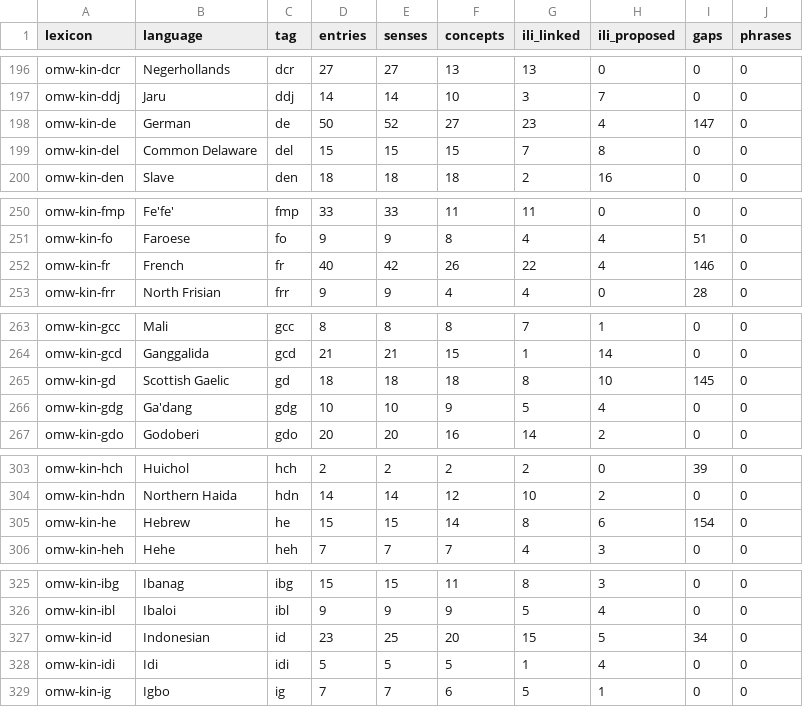
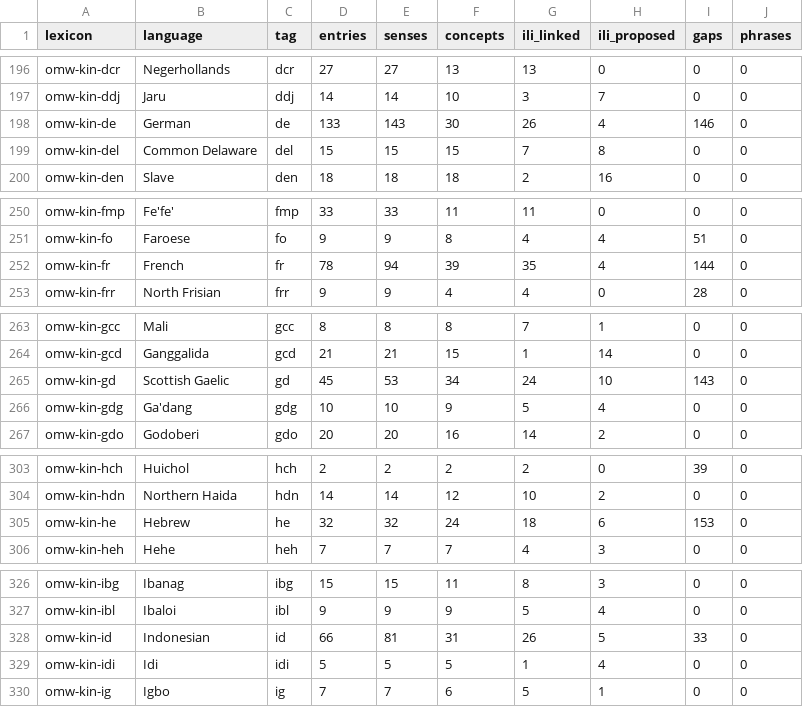
Before and after one commit to omwn/omw-kinship, a TSV file: reports/lexicons.tsv, drawn as a sheet; only a part is shown, gaps mark what is left out; the diff covers the shown part only.

```diff
--- a/reports/lexicons.tsv
+++ b/reports/lexicons.tsv
@@ -197,3 +197,3 @@ omw-kin-dcr	Negerhollands	dcr	27	27	13	13	0	0	0
 omw-kin-ddj	Jaru	ddj	14	14	10	3	7	0	0
-omw-kin-de	German	de	50	52	27	23	4	147	0
+omw-kin-de	German	de	133	143	30	26	4	146	0
 omw-kin-del	Common Delaware	del	15	15	15	7	8	0	0
@@ -251,3 +251,3 @@ omw-kin-fmp	Fe'fe'	fmp	33	33	11	11	0	0	0
 omw-kin-fo	Faroese	fo	9	9	8	4	4	51	0
-omw-kin-fr	French	fr	40	42	26	22	4	146	0
+omw-kin-fr	French	fr	78	94	39	35	4	144	0
 omw-kin-frr	North Frisian	frr	9	9	4	4	0	28	0
@@ -264,3 +264,3 @@ omw-kin-gcc	Mali	gcc	8	8	8	7	1	0	0
 omw-kin-gcd	Ganggalida	gcd	21	21	15	1	14	0	0
-omw-kin-gd	Scottish Gaelic	gd	18	18	18	8	10	145	0
+omw-kin-gd	Scottish Gaelic	gd	45	53	34	24	10	143	0
 omw-kin-gdg	Ga'dang	gdg	10	10	9	5	4	0	0
@@ -304,3 +304,3 @@ omw-kin-hch	Huichol	hch	2	2	2	2	0	39	0
 omw-kin-hdn	Northern Haida	hdn	14	14	12	10	2	0	0
-omw-kin-he	Hebrew	he	15	15	14	8	6	154	0
+omw-kin-he	Hebrew	he	32	32	24	18	6	153	0
 omw-kin-heh	Hehe	heh	7	7	7	4	3	0	0
@@ -326,3 +327,3 @@ omw-kin-ibg	Ibanag	ibg	15	15	11	8	3	0	0
 omw-kin-ibl	Ibaloi	ibl	9	9	9	5	4	0	0
-omw-kin-id	Indonesian	id	23	25	20	15	5	34	0
+omw-kin-id	Indonesian	id	66	81	31	26	5	33	0
 omw-kin-idi	Idi	idi	5	5	5	1	4	0	0
```
Also changed, not shown: 2 added rows and 152 edited cells elsewhere in this file, reports/ili-proposals.tsv, 15 other files.
